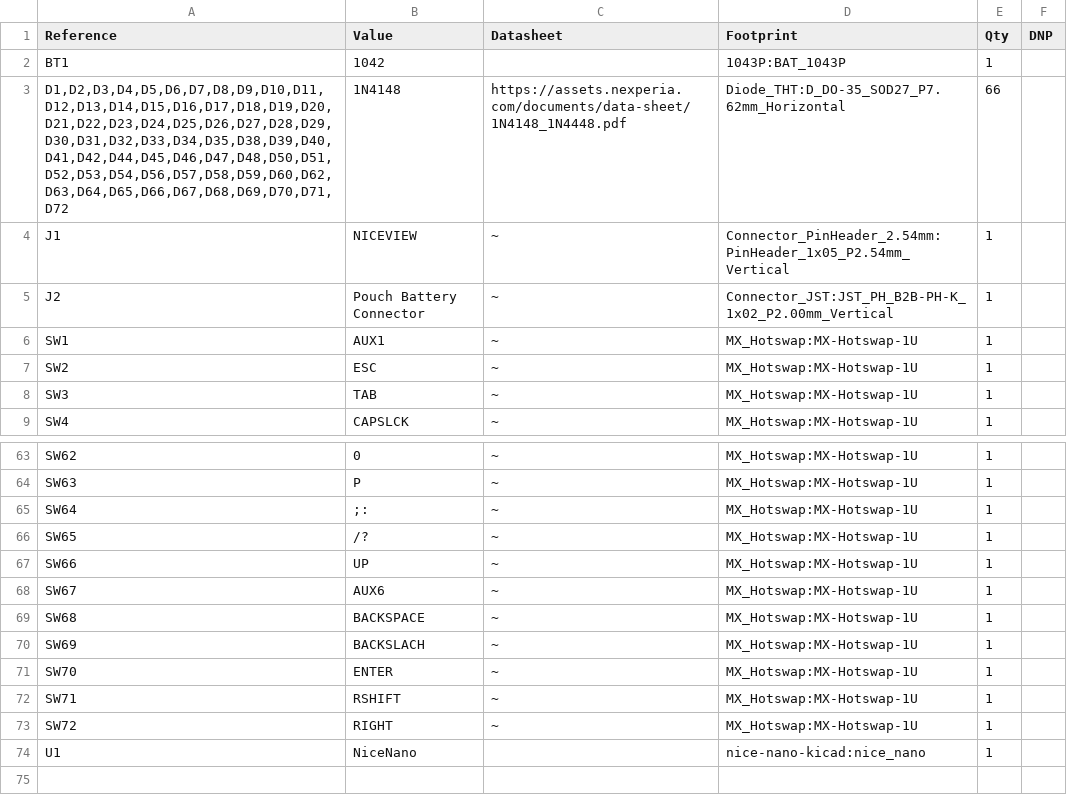
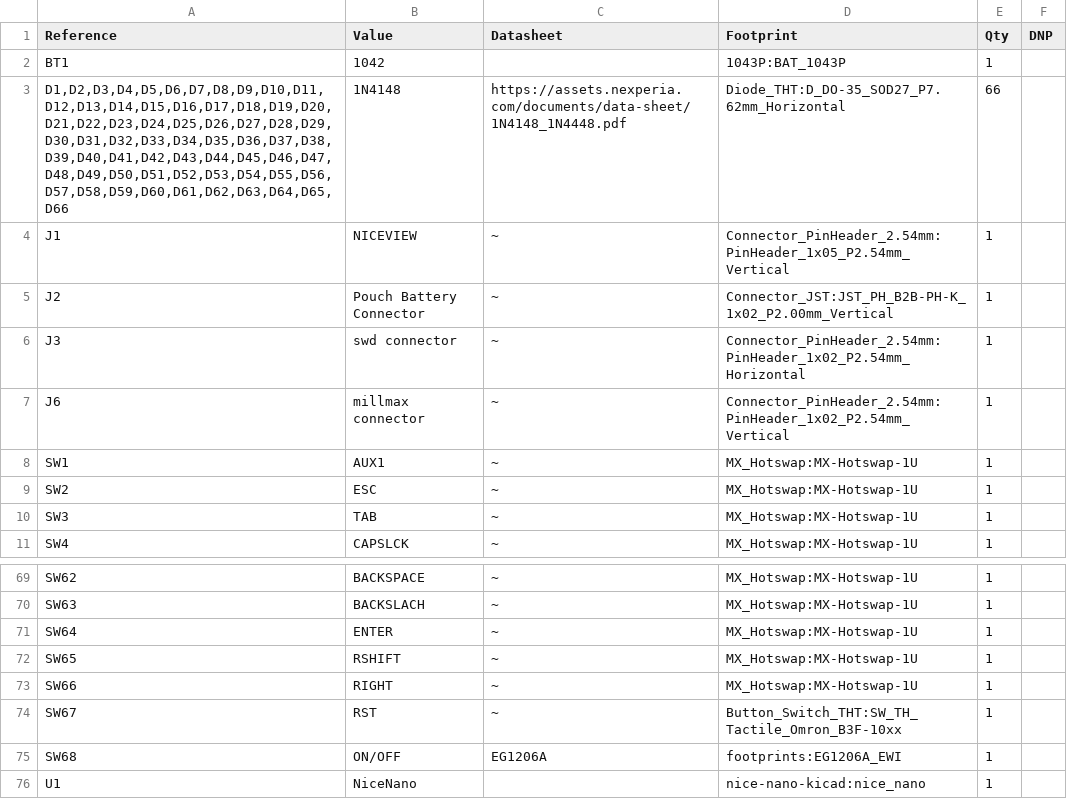
Before and after one commit to rileytuttle/order66keyboard, a CSV file: pcb-files/order66/order66-bom.csv, drawn as a sheet; only a part is shown, gaps mark what is left out; the diff covers the shown part only.

Commit message:
added support for millmax spring loaded swd pins for bootloader support

```diff
--- a/pcb-files/order66/order66-bom.csv
+++ b/pcb-files/order66/order66-bom.csv
@@ -2,5 +2,7 @@
 "BT1","1042","","1043P:BAT_1043P","1",""
-"D1,D2,D3,D4,D5,D6,D7,D8,D9,D10,D11,D12,D13,D14,D15,D16,D17,D18,D19,D20,D21,D22,D23,D24,D25,D26,D27,D28,D29,D30,D31,D32,D33,D34,D35,D38,D39,D40,D41,D42,D44,D45,D46,D47,D48,D50,D51,D52,D53,D54,D56,D57,D58,D59,D60,D62,D63,D64,D65,D66,D67,D68,D69,D70,D71,D72","1N4148","https://assets.nexperia.com/documents/data-sheet/1N4148_1N4448.pdf","Diode_THT:D_DO-35_SOD27_P7.62mm_Horizontal","66",""
+"D1,D2,D3,D4,D5,D6,D7,D8,D9,D10,D11,D12,D13,D14,D15,D16,D17,D18,D19,D20,D21,D22,D23,D24,D25,D26,D27,D28,D29,D30,D31,D32,D33,D34,D35,D36,D37,D38,D39,D40,D41,D42,D43,D44,D45,D46,D47,D48,D49,D50,D51,D52,D53,D54,D55,D56,D57,D58,D59,D60,D61,D62,D63,D64,D65,D66","1N4148","https://assets.nexperia.com/documents/data-sheet/1N4148_1N4448.pdf","Diode_THT:D_DO-35_SOD27_P7.62mm_Horizontal","66",""
 "J1","NICEVIEW","~","Connector_PinHeader_2.54mm:PinHeader_1x05_P2.54mm_Vertical","1",""
 "J2","Pouch Battery Connector","~","Connector_JST:JST_PH_B2B-PH-K_1x02_P2.00mm_Vertical","1",""
+"J3","swd connector","~","Connector_PinHeader_2.54mm:PinHeader_1x02_P2.54mm_Horizontal","1",""
+"J6","millmax connector","~","Connector_PinHeader_2.54mm:PinHeader_1x02_P2.54mm_Vertical","1",""
 "SW1","AUX1","~","MX_Hotswap:MX-Hotswap-1U","1",""
@@ -63,12 +69,8 @@
-"SW62","0","~","MX_Hotswap:MX-Hotswap-1U","1",""
-"SW63","P","~","MX_Hotswap:MX-Hotswap-1U","1",""
-"SW64",";:","~","MX_Hotswap:MX-Hotswap-1U","1",""
-"SW65","/?","~","MX_Hotswap:MX-Hotswap-1U","1",""
-"SW66","UP","~","MX_Hotswap:MX-Hotswap-1U","1",""
-"SW67","AUX6","~","MX_Hotswap:MX-Hotswap-1U","1",""
-"SW68","BACKSPACE","~","MX_Hotswap:MX-Hotswap-1U","1",""
-"SW69","BACKSLACH","~","MX_Hotswap:MX-Hotswap-1U","1",""
-"SW70","ENTER","~","MX_Hotswap:MX-Hotswap-1U","1",""
-"SW71","RSHIFT","~","MX_Hotswap:MX-Hotswap-1U","1",""
-"SW72","RIGHT","~","MX_Hotswap:MX-Hotswap-1U","1",""
+"SW62","BACKSPACE","~","MX_Hotswap:MX-Hotswap-1U","1",""
+"SW63","BACKSLACH","~","MX_Hotswap:MX-Hotswap-1U","1",""
+"SW64","ENTER","~","MX_Hotswap:MX-Hotswap-1U","1",""
+"SW65","RSHIFT","~","MX_Hotswap:MX-Hotswap-1U","1",""
+"SW66","RIGHT","~","MX_Hotswap:MX-Hotswap-1U","1",""
+"SW67","RST","~","Button_Switch_THT:SW_TH_Tactile_Omron_B3F-10xx","1",""
+"SW68","ON/OFF","EG1206A","footprints:EG1206A_EWI","1",""
 "U1","NiceNano","","nice-nano-kicad:nice_nano","1",""
```
Also changed, not shown: 4 added rows and 54 edited cells elsewhere in this file, 6 other files.
